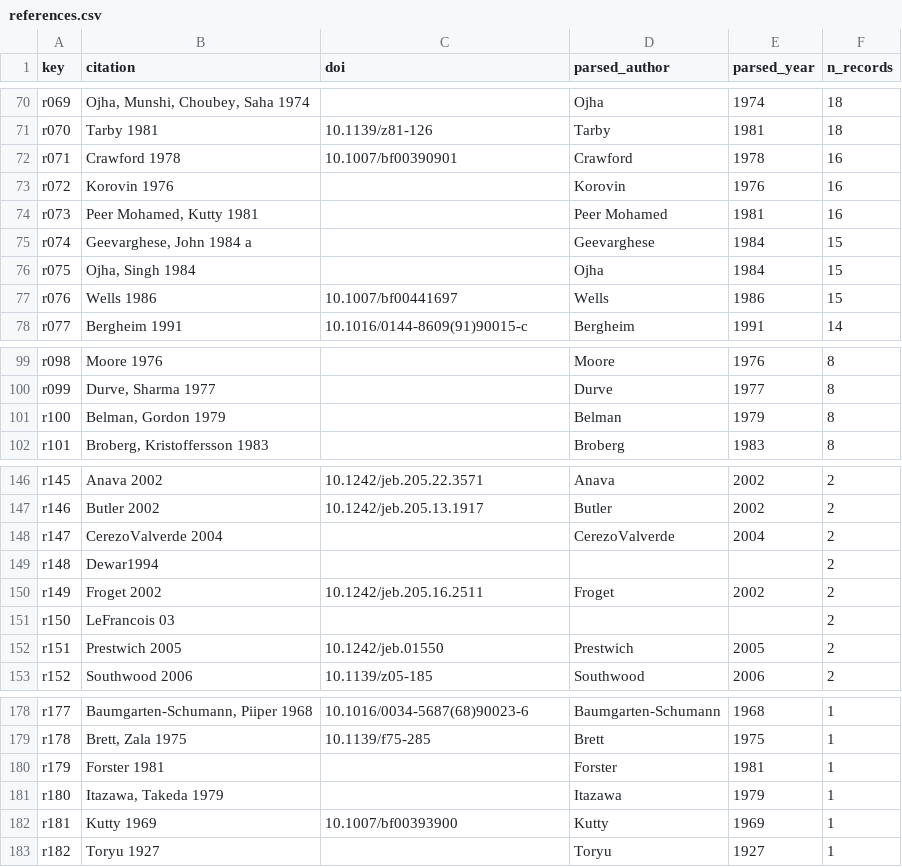
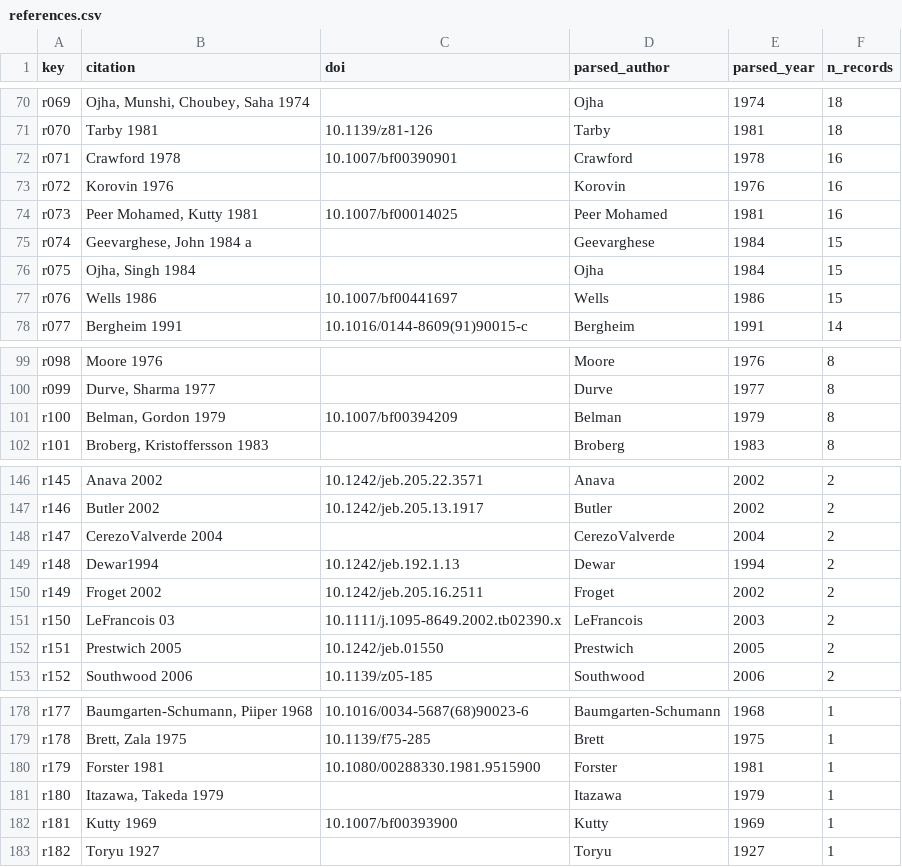
Before and after one commit to TaxonBodyMassML/TaxonBodyMass_DB, a CSV file: sources/databases/Castro_2025/references.csv, drawn as a sheet; only a part is shown, gaps mark what is left out.

```diff
--- a/sources/databases/Castro_2025/references.csv
+++ b/sources/databases/Castro_2025/references.csv
@@ -73,3 +73,3 @@ r071,Crawford 1978,10.1007/bf00390901,Crawford,1978,16
 r072,Korovin 1976,,Korovin,1976,16
-r073,"Peer Mohamed, Kutty 1981",,Peer Mohamed,1981,16
+r073,"Peer Mohamed, Kutty 1981",10.1007/bf00014025,Peer Mohamed,1981,16
 r074,"Geevarghese, John 1984 a",,Geevarghese,1984,15
@@ -100,3 +100,3 @@ r098,Moore 1976,,Moore,1976,8
 r099,"Durve, Sharma 1977",,Durve,1977,8
-r100,"Belman, Gordon 1979",,Belman,1979,8
+r100,"Belman, Gordon 1979",10.1007/bf00394209,Belman,1979,8
 r101,"Broberg, Kristoffersson 1983",,Broberg,1983,8
@@ -148,5 +148,5 @@ r146,Butler 2002,10.1242/jeb.205.13.1917,Butler,2002,2
 r147,CerezoValverde 2004,,CerezoValverde,2004,2
-r148,Dewar1994,,,,2
+r148,Dewar1994,10.1242/jeb.192.1.13,Dewar,1994,2
 r149,Froget 2002,10.1242/jeb.205.16.2511,Froget,2002,2
-r150,LeFrancois 03,,,,2
+r150,LeFrancois 03,10.1111/j.1095-8649.2002.tb02390.x,LeFrancois,2003,2
 r151,Prestwich 2005,10.1242/jeb.01550,Prestwich,2005,2
@@ -179,3 +179,3 @@ r177,"Baumgarten-Schumann, Piiper 1968",10.1016/0034-5687(68)90023-6,Baumgarten-
 r178,"Brett, Zala 1975",10.1139/f75-285,Brett,1975,1
-r179,Forster 1981,,Forster,1981,1
+r179,Forster 1981,10.1080/00288330.1981.9515900,Forster,1981,1
 r180,"Itazawa, Takeda 1979",,Itazawa,1979,1
```
Also changed, not shown: sources/databases/Castro_2025/primary_references.csv, 17 other files.
